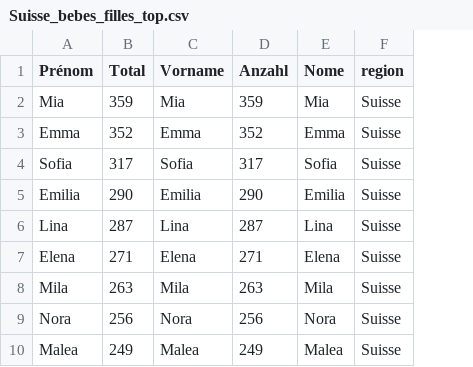
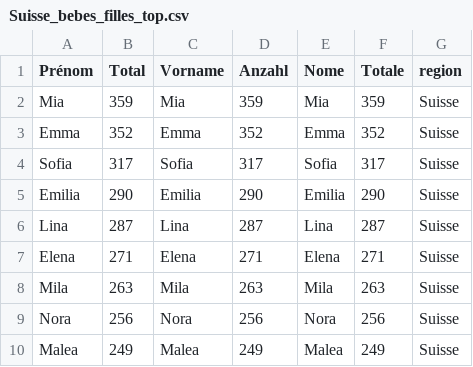
Before and after one commit to vey83/names_swi_2024, a CSV file: output/prenoms/Suisse_bebes_filles_top.csv, drawn as a sheet; only a part is shown; the diff names each change by its address in the sheet, - before the commit and + after, or states it on an @@ line.

Commit message:
avec colonne Totale

```diff
--- a/output/prenoms/Suisse_bebes_filles_top.csv
+++ b/output/prenoms/Suisse_bebes_filles_top.csv
+column F (Totale), rows 2-10: 359 | 352 | 317 | 290 | 287 | 271 | 263 | 256 | 249
```
Also changed, not shown: output/prenoms/Région linguistique allemande_bebes_filles_top.csv, output/prenoms/Région linguistique française_bebes_filles_top.csv, 2 other files.
